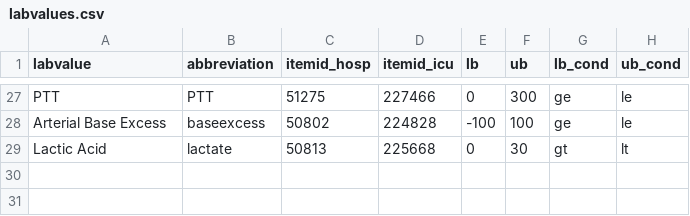
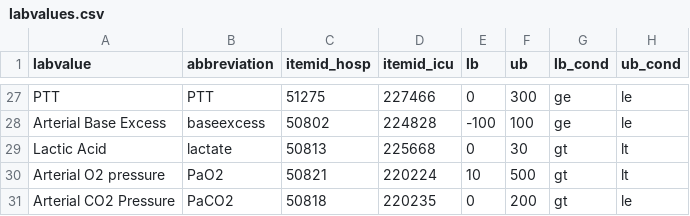
Before and after one commit to cyp-ark/RL-AIAKI, a CSV file: data/labvalues/labvalues.csv, drawn as a sheet; only a part is shown, gaps mark what is left out.

```diff
--- a/data/labvalues/labvalues.csv
+++ b/data/labvalues/labvalues.csv
@@ -29 +29,3 @@ Arterial Base Excess,baseexcess,50802,224828,-100,100,ge,le
 Lactic Acid,lactate,50813,225668,0,30,gt,lt
+Arterial O2 pressure,PaO2,50821,220224,10,500,gt,lt
+Arterial CO2 Pressure,PaCO2,50818,220235,0,200,gt,le
```
Also changed, not shown: 10 other files.
